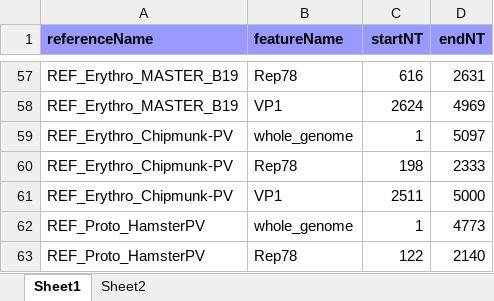
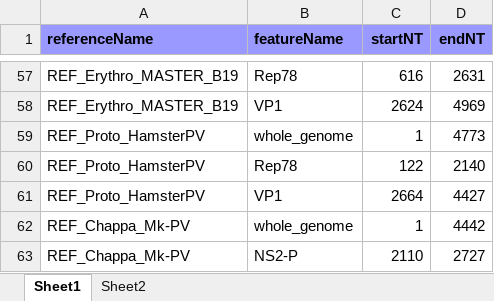
Before and after one commit to giffordlabcvr/Parvovirus-GLUE, an Excel workbook: tabular/core/reference_feature_locations.xlsx, sheet Sheet1, drawn as a sheet; only a part is shown, gaps mark what is left out; the shorter side is filled out with more unchanged rows; values as stored, in another font and other column widths than the file's, no borders; the diff names each change by its address in the sheet, - before the commit and + after, or states it on an @@ line.

```diff
--- a/tabular/core/reference_feature_locations.xlsx (sheet Sheet1)
+++ b/tabular/core/reference_feature_locations.xlsx (sheet Sheet1)
-row 59: REF_Erythro_Chipmunk-PV | whole_genome | 1 | 5097
-row 60: REF_Erythro_Chipmunk-PV | Rep78 | 198 | 2333
-row 61: REF_Erythro_Chipmunk-PV | VP1 | 2511 | 5000
```
Also changed, not shown: tabular/core/parvo-ncbi-refseqs-side-data.xlsx, 12 other files.
